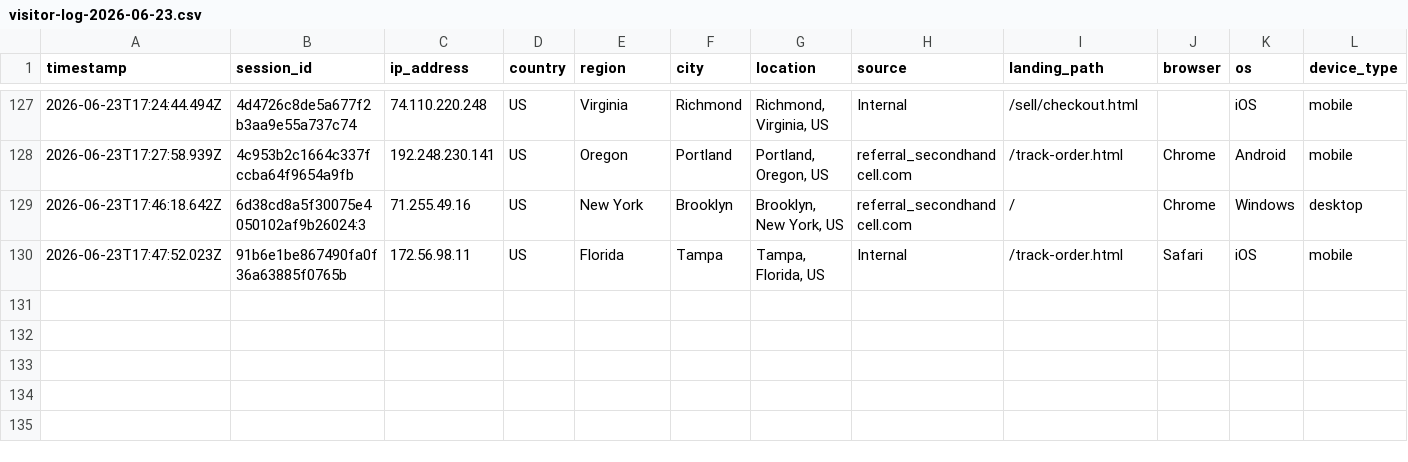
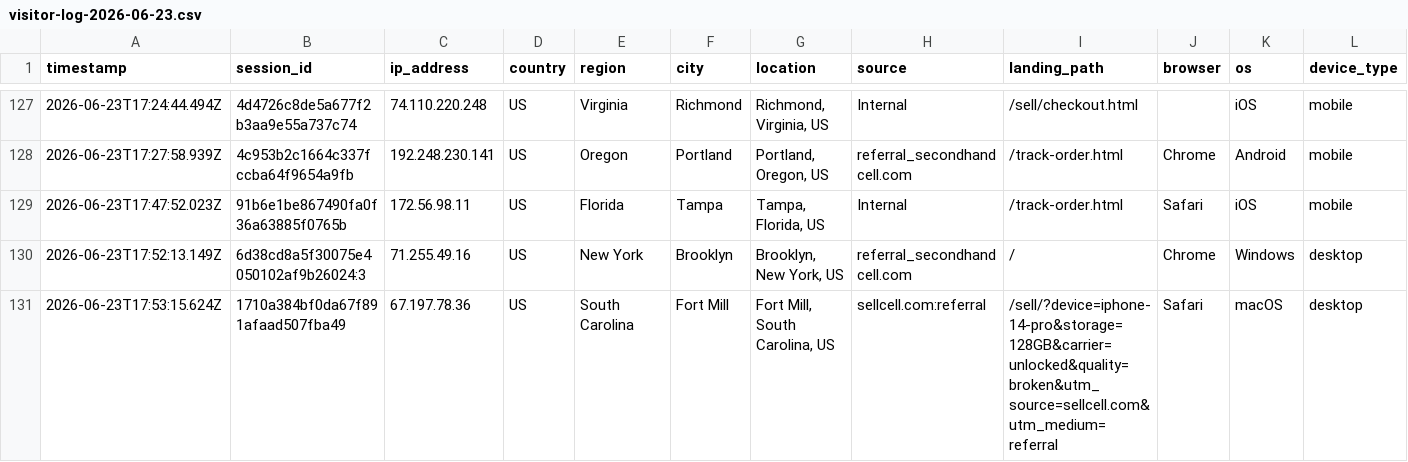
Before and after one commit to ToratYosef/shc33, a CSV file: exports/visitor-logs/visitor-log-2026-06-23.csv, drawn as a sheet; only a part is shown, gaps mark what is left out; removed rows and columns are numbered as before the commit, all else as after; rows hold the shown columns only; the diff names each change by its address in the sheet, - before the commit and + after, or states it on an @@ line.

```diff
--- a/exports/visitor-logs/visitor-log-2026-06-23.csv
+++ b/exports/visitor-logs/visitor-log-2026-06-23.csv
-row 129: 2026-06-23T17:46:18.642Z | 6d38cd8a5f30075e4050102af9b26024:3 | 71.255.49.16 | US | New York | Brooklyn | Brooklyn, New York, US | referral_secondhandcell.com | / | Chrome | Windows | desktop
+row 130: 2026-06-23T17:52:13.149Z | 6d38cd8a5f30075e4050102af9b26024:3 | 71.255.49.16 | US | New York | Brooklyn | Brooklyn, New York, US | referral_secondhandcell.com | / | Chrome | Windows | desktop
+row 131: 2026-06-23T17:53:15.624Z | 1710a384bf0da67f891afaad507fba49 | 67.197.78.36 | US | South Carolina | Fort Mill | Fort Mill, South Carolina, US | sellcell.com:referral | /sell/?device=iphone-14-pro&storage=128GB&carrier=unlocked&quality=broken&utm_source=sellcell.com&utm_medium=referral | Safari | macOS | desktop
```
Also changed, not shown: 3 other files.
